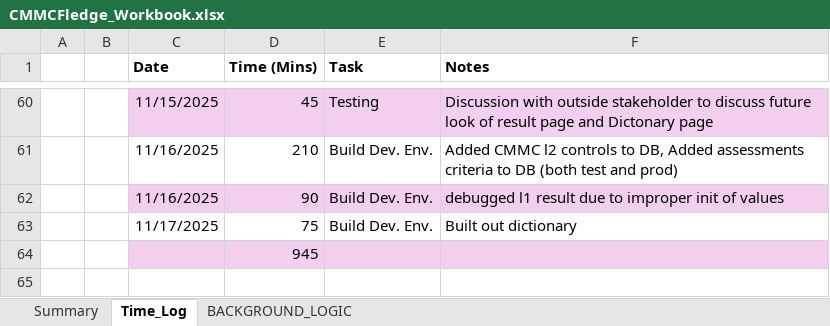
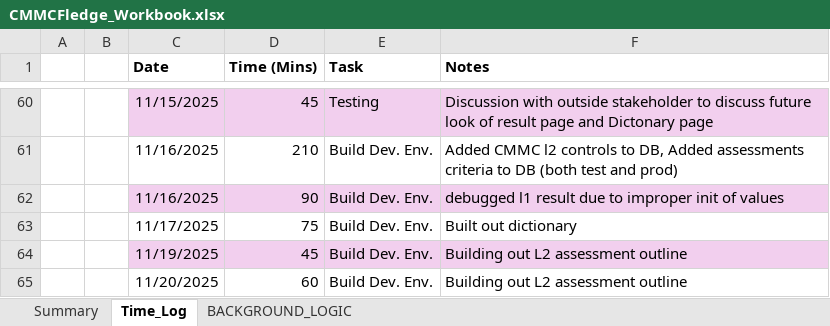
Before and after one commit to cmcfarren23/CMMCFledge, an Excel workbook: 02_WorkingDocs/CMMCFledge_Workbook.xlsx, sheet Time_Log, drawn as a sheet; only a part is shown, gaps mark what is left out; values as stored, in another font and other column widths than the file's, no borders; table styles not drawn; removed rows and columns are numbered as before the commit, all else as after; the diff names each change by its address in the sheet, - before the commit and + after, or states it on an @@ line.

Commit message:
L2 result outline

```diff
--- a/02_WorkingDocs/CMMCFledge_Workbook.xlsx (sheet Time_Log)
+++ b/02_WorkingDocs/CMMCFledge_Workbook.xlsx (sheet Time_Log)
-row 64:  |  |  | 945
+row 64:  |  | 11/19/2025 | 45 | Build Dev. Env. | Building out L2 assessment outline
+row 65:  |  | 11/20/2025 | 60 | Build Dev. Env. | Building out L2 assessment outline
```
Also changed, not shown: sheet BACKGROUND_LOGIC, charts or pictures, 4 other files.
